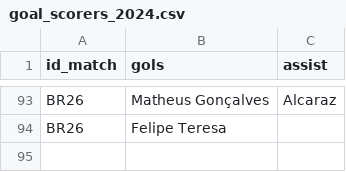
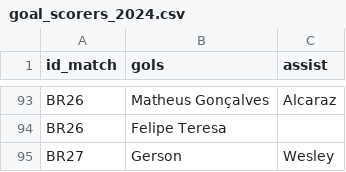
Before and after one commit to williamjouse/jogos-Flamengo-2024, a CSV file: data/processed/goal_scorers_2024.csv, drawn as a sheet; only a part is shown, gaps mark what is left out; the diff names each change by its address in the sheet, - before the commit and + after, or states it on an @@ line.

```diff
--- a/data/processed/goal_scorers_2024.csv
+++ b/data/processed/goal_scorers_2024.csv
+row 95: BR27 | Gerson | Wesley
```
Also changed, not shown: data/processed/matches_FLA2024.csv, data/processed/stats_FLA2024.csv, 11 other files.
